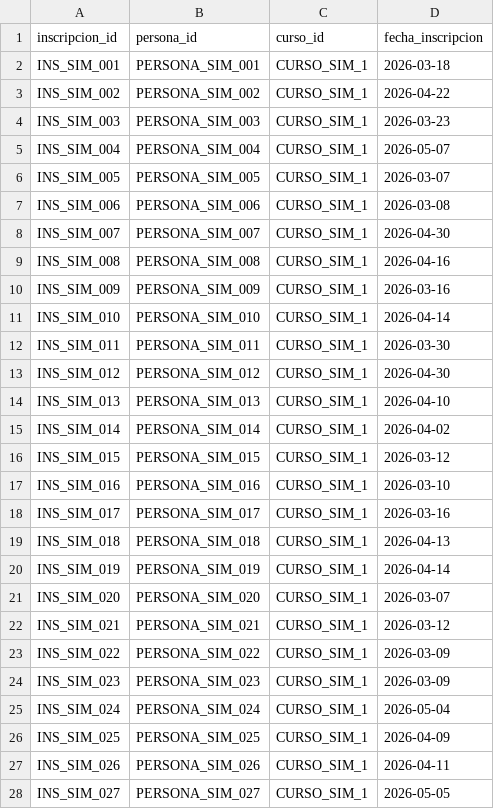
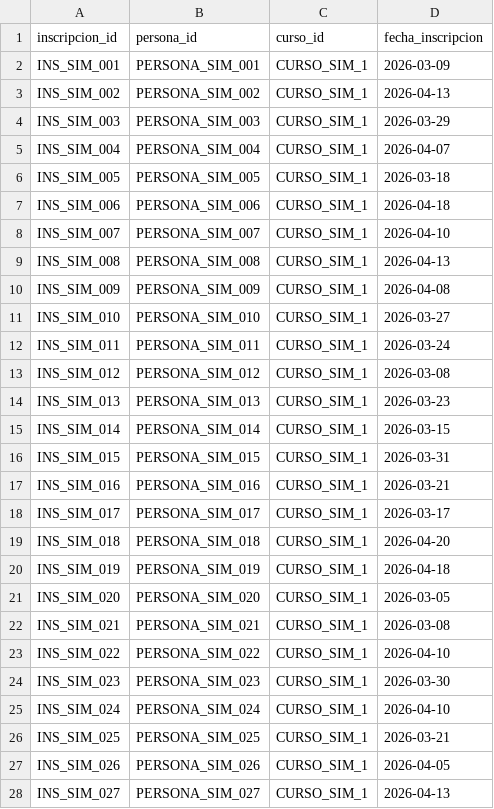
Before and after one commit to ipizarroh/analitica-gestion-social, a CSV file: datos_evolucion/inscripciones.csv, drawn as a sheet; only a part is shown; the diff covers the shown part only.

```diff
--- a/datos_evolucion/inscripciones.csv
+++ b/datos_evolucion/inscripciones.csv
@@ -1,28 +1,28 @@
 inscripcion_id,persona_id,curso_id,fecha_inscripcion
-INS_SIM_001,PERSONA_SIM_001,CURSO_SIM_1,2026-03-18
-INS_SIM_002,PERSONA_SIM_002,CURSO_SIM_1,2026-04-22
-INS_SIM_003,PERSONA_SIM_003,CURSO_SIM_1,2026-03-23
-INS_SIM_004,PERSONA_SIM_004,CURSO_SIM_1,2026-05-07
-INS_SIM_005,PERSONA_SIM_005,CURSO_SIM_1,2026-03-07
-INS_SIM_006,PERSONA_SIM_006,CURSO_SIM_1,2026-03-08
-INS_SIM_007,PERSONA_SIM_007,CURSO_SIM_1,2026-04-30
-INS_SIM_008,PERSONA_SIM_008,CURSO_SIM_1,2026-04-16
-INS_SIM_009,PERSONA_SIM_009,CURSO_SIM_1,2026-03-16
-INS_SIM_010,PERSONA_SIM_010,CURSO_SIM_1,2026-04-14
-INS_SIM_011,PERSONA_SIM_011,CURSO_SIM_1,2026-03-30
-INS_SIM_012,PERSONA_SIM_012,CURSO_SIM_1,2026-04-30
-INS_SIM_013,PERSONA_SIM_013,CURSO_SIM_1,2026-04-10
-INS_SIM_014,PERSONA_SIM_014,CURSO_SIM_1,2026-04-02
-INS_SIM_015,PERSONA_SIM_015,CURSO_SIM_1,2026-03-12
-INS_SIM_016,PERSONA_SIM_016,CURSO_SIM_1,2026-03-10
-INS_SIM_017,PERSONA_SIM_017,CURSO_SIM_1,2026-03-16
-INS_SIM_018,PERSONA_SIM_018,CURSO_SIM_1,2026-04-13
-INS_SIM_019,PERSONA_SIM_019,CURSO_SIM_1,2026-04-14
-INS_SIM_020,PERSONA_SIM_020,CURSO_SIM_1,2026-03-07
-INS_SIM_021,PERSONA_SIM_021,CURSO_SIM_1,2026-03-12
-INS_SIM_022,PERSONA_SIM_022,CURSO_SIM_1,2026-03-09
-INS_SIM_023,PERSONA_SIM_023,CURSO_SIM_1,2026-03-09
-INS_SIM_024,PERSONA_SIM_024,CURSO_SIM_1,2026-05-04
-INS_SIM_025,PERSONA_SIM_025,CURSO_SIM_1,2026-04-09
-INS_SIM_026,PERSONA_SIM_026,CURSO_SIM_1,2026-04-11
-INS_SIM_027,PERSONA_SIM_027,CURSO_SIM_1,2026-05-05
+INS_SIM_001,PERSONA_SIM_001,CURSO_SIM_1,2026-03-09
+INS_SIM_002,PERSONA_SIM_002,CURSO_SIM_1,2026-04-13
+INS_SIM_003,PERSONA_SIM_003,CURSO_SIM_1,2026-03-29
+INS_SIM_004,PERSONA_SIM_004,CURSO_SIM_1,2026-04-07
+INS_SIM_005,PERSONA_SIM_005,CURSO_SIM_1,2026-03-18
+INS_SIM_006,PERSONA_SIM_006,CURSO_SIM_1,2026-04-18
+INS_SIM_007,PERSONA_SIM_007,CURSO_SIM_1,2026-04-10
+INS_SIM_008,PERSONA_SIM_008,CURSO_SIM_1,2026-04-13
+INS_SIM_009,PERSONA_SIM_009,CURSO_SIM_1,2026-04-08
+INS_SIM_010,PERSONA_SIM_010,CURSO_SIM_1,2026-03-27
+INS_SIM_011,PERSONA_SIM_011,CURSO_SIM_1,2026-03-24
+INS_SIM_012,PERSONA_SIM_012,CURSO_SIM_1,2026-03-08
+INS_SIM_013,PERSONA_SIM_013,CURSO_SIM_1,2026-03-23
+INS_SIM_014,PERSONA_SIM_014,CURSO_SIM_1,2026-03-15
+INS_SIM_015,PERSONA_SIM_015,CURSO_SIM_1,2026-03-31
+INS_SIM_016,PERSONA_SIM_016,CURSO_SIM_1,2026-03-21
+INS_SIM_017,PERSONA_SIM_017,CURSO_SIM_1,2026-03-17
+INS_SIM_018,PERSONA_SIM_018,CURSO_SIM_1,2026-04-20
+INS_SIM_019,PERSONA_SIM_019,CURSO_SIM_1,2026-04-18
+INS_SIM_020,PERSONA_SIM_020,CURSO_SIM_1,2026-03-05
+INS_SIM_021,PERSONA_SIM_021,CURSO_SIM_1,2026-03-08
+INS_SIM_022,PERSONA_SIM_022,CURSO_SIM_1,2026-04-10
+INS_SIM_023,PERSONA_SIM_023,CURSO_SIM_1,2026-03-30
+INS_SIM_024,PERSONA_SIM_024,CURSO_SIM_1,2026-04-10
+INS_SIM_025,PERSONA_SIM_025,CURSO_SIM_1,2026-03-21
+INS_SIM_026,PERSONA_SIM_026,CURSO_SIM_1,2026-04-05
+INS_SIM_027,PERSONA_SIM_027,CURSO_SIM_1,2026-04-13
```
Also changed, not shown: 92 edited cells elsewhere in this file, datos_evolucion/FactJornada.csv, datos_evolucion/FactSeguimiento.csv, 15 other files.
